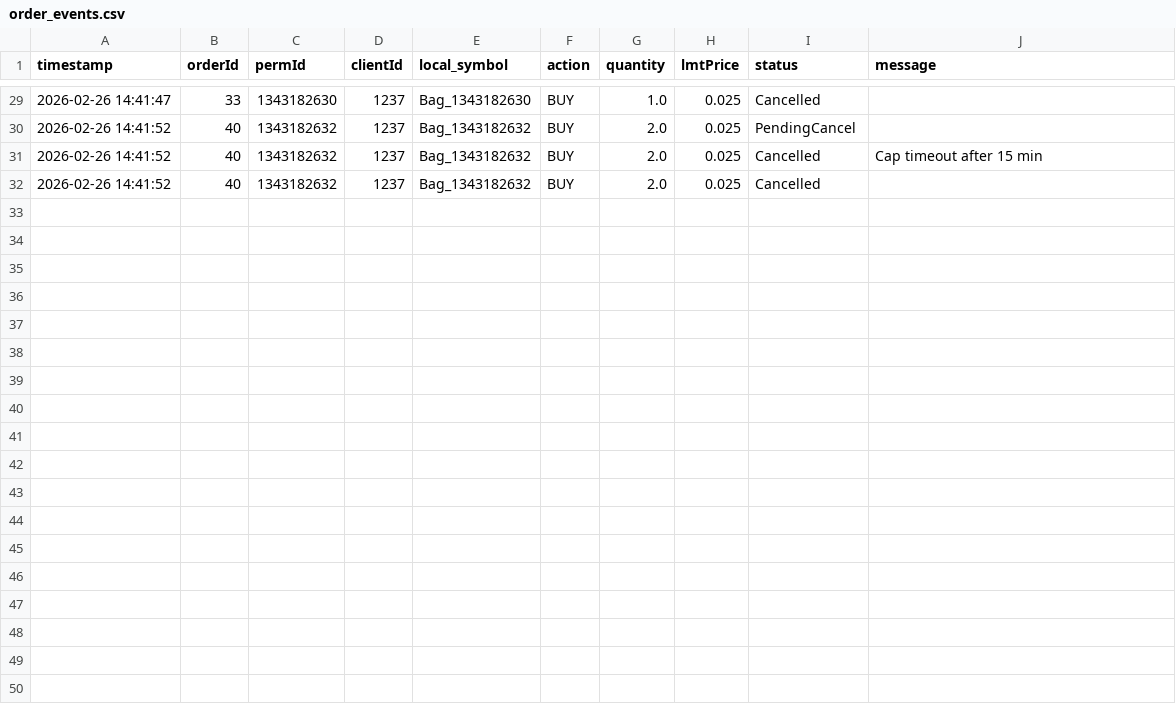
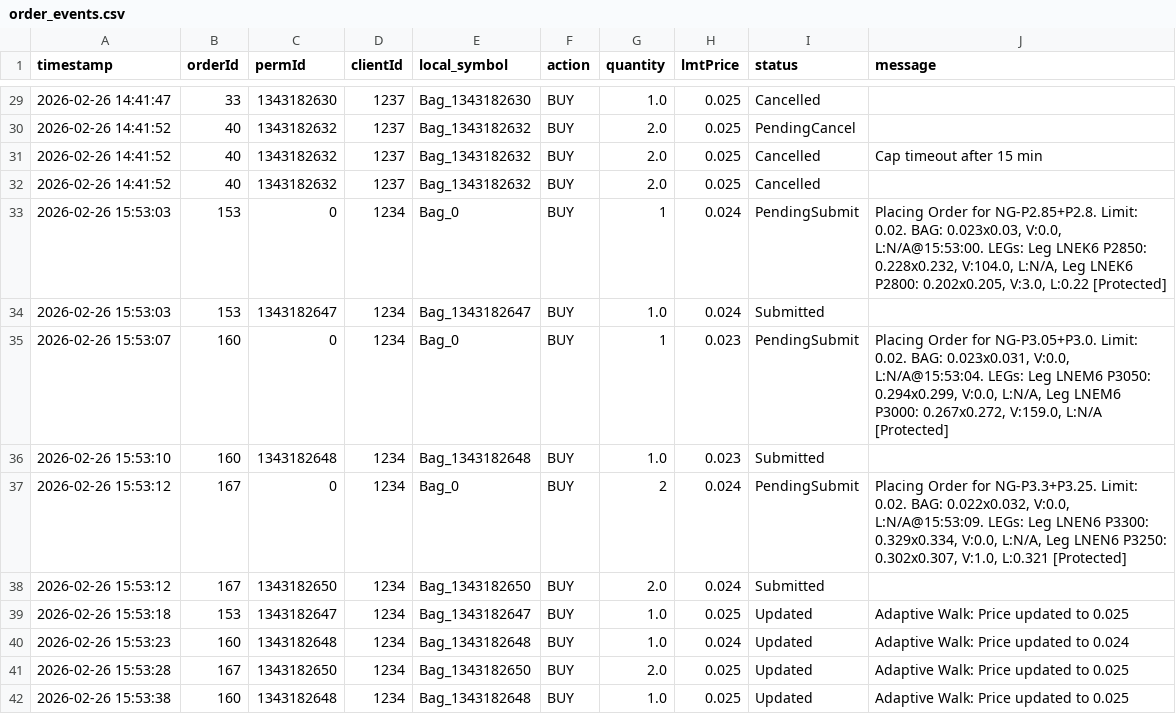
Before and after one commit to rozavala/real_options, a CSV file: dev/data/NG/order_events.csv, drawn as a sheet; only a part is shown, gaps mark what is left out; the diff names each change by its address in the sheet, - before the commit and + after, or states it on an @@ line.

```diff
--- a/dev/data/NG/order_events.csv
+++ b/dev/data/NG/order_events.csv
+row 33: 2026-02-26 15:53:03 | 153 | 0 | 1234 | Bag_0 | BUY | 1 | 0.024 | PendingSubmit | Placing Order for NG-P2.85+P2.8. Limit: 0.02. BAG: 0.023x0.03, V:0.0, L:N/A@15:53:00. LEGs: Leg LNEK6 P2850: 0.228x0.232, V:104.0, L:N/A, Leg LNEK6 P2800: 0.202x0.205, V:3.0, L:0.22 [Protected]
+row 34: 2026-02-26 15:53:03 | 153 | 1343182647 | 1234 | Bag_1343182647 | BUY | 1.0 | 0.024 | Submitted
+row 35: 2026-02-26 15:53:07 | 160 | 0 | 1234 | Bag_0 | BUY | 1 | 0.023 | PendingSubmit | Placing Order for NG-P3.05+P3.0. Limit: 0.02. BAG: 0.023x0.031, V:0.0, L:N/A@15:53:04. LEGs: Leg LNEM6 P3050: 0.294x0.299, V:0.0, L:N/A, Leg LNEM6 P3000: 0.267x0.272, V:159.0, L:N/A [Protected]
+row 36: 2026-02-26 15:53:10 | 160 | 1343182648 | 1234 | Bag_1343182648 | BUY | 1.0 | 0.023 | Submitted
+row 37: 2026-02-26 15:53:12 | 167 | 0 | 1234 | Bag_0 | BUY | 2 | 0.024 | PendingSubmit | Placing Order for NG-P3.3+P3.25. Limit: 0.02. BAG: 0.022x0.032, V:0.0, L:N/A@15:53:09. LEGs: Leg LNEN6 P3300: 0.329x0.334, V:0.0, L:N/A, Leg LNEN6 P3250: 0.302x0.307, V:1.0, L:0.321 [Protected]
+row 38: 2026-02-26 15:53:12 | 167 | 1343182650 | 1234 | Bag_1343182650 | BUY | 2.0 | 0.024 | Submitted
+row 39: 2026-02-26 15:53:18 | 153 | 1343182647 | 1234 | Bag_1343182647 | BUY | 1.0 | 0.025 | Updated | Adaptive Walk: Price updated to 0.025
+row 40: 2026-02-26 15:53:23 | 160 | 1343182648 | 1234 | Bag_1343182648 | BUY | 1.0 | 0.024 | Updated | Adaptive Walk: Price updated to 0.024
+row 41: 2026-02-26 15:53:28 | 167 | 1343182650 | 1234 | Bag_1343182650 | BUY | 2.0 | 0.025 | Updated | Adaptive Walk: Price updated to 0.025
+row 42: 2026-02-26 15:53:38 | 160 | 1343182648 | 1234 | Bag_1343182648 | BUY | 1.0 | 0.025 | Updated | Adaptive Walk: Price updated to 0.025
```
Also changed, not shown: dev/data/CC/decision_signals.csv, dev/data/CC/weight_evolution.csv, 48 other files.
